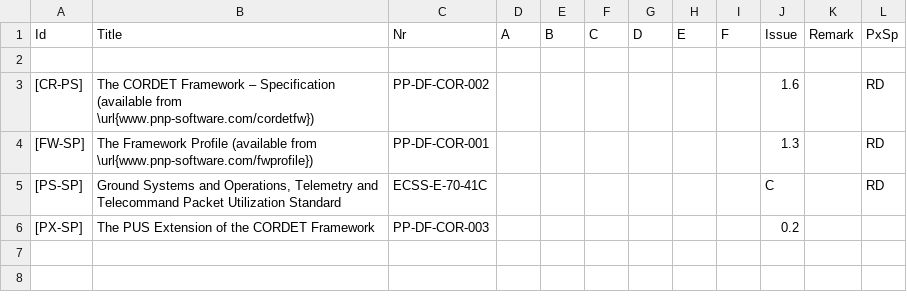
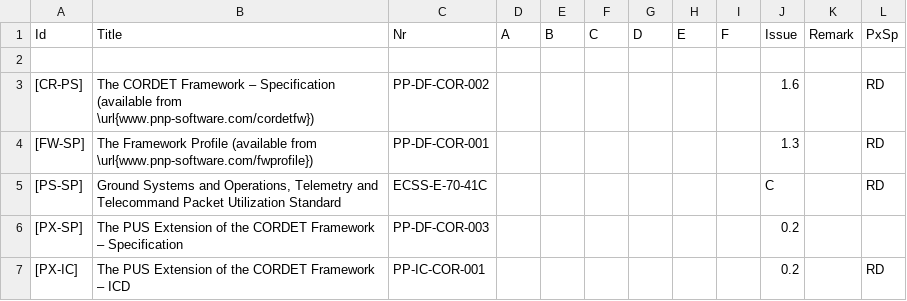
Before and after one commit to pnp-software/cordetfw-pus, a CSV file: doc/common/RefDoc.csv, drawn as a sheet.

```diff
--- a/doc/common/RefDoc.csv
+++ b/doc/common/RefDoc.csv
@@ -5,2 +5,3 @@ Id|Title|Nr|A|B|C|D|E|F|Issue|Remark|PxSp
 [PS-SP]|Ground Systems and Operations, Telemetry and Telecommand Packet Utilization Standard |ECSS-E-70-41C|||||||C||RD
-[PX-SP]|The PUS Extension of the CORDET Framework|PP-DF-COR-003|||||||0.2||
+[PX-SP]|The PUS Extension of the CORDET Framework – Specification|PP-DF-COR-003|||||||0.2||
+[PX-IC]|The PUS Extension of the CORDET Framework – ICD |PP-IC-COR-001|||||||0.2||RD
```
Also changed, not shown: doc/pus/PusCompliance.csv, doc/pus/PusExtensionAP.csv, 5 other files.
